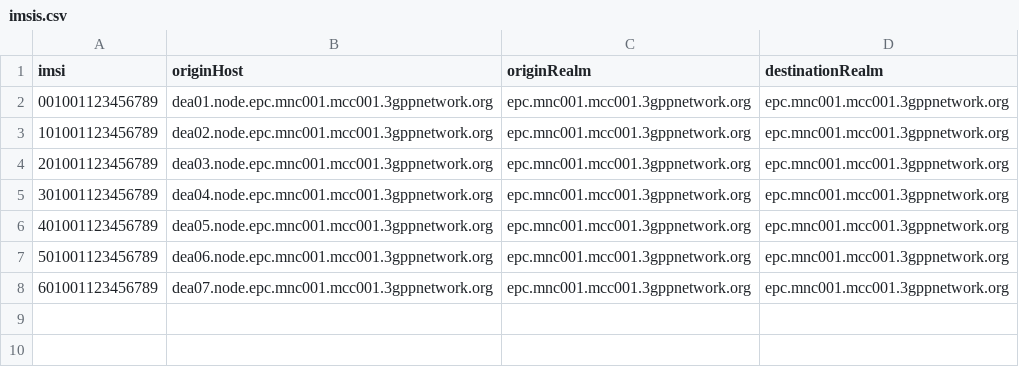
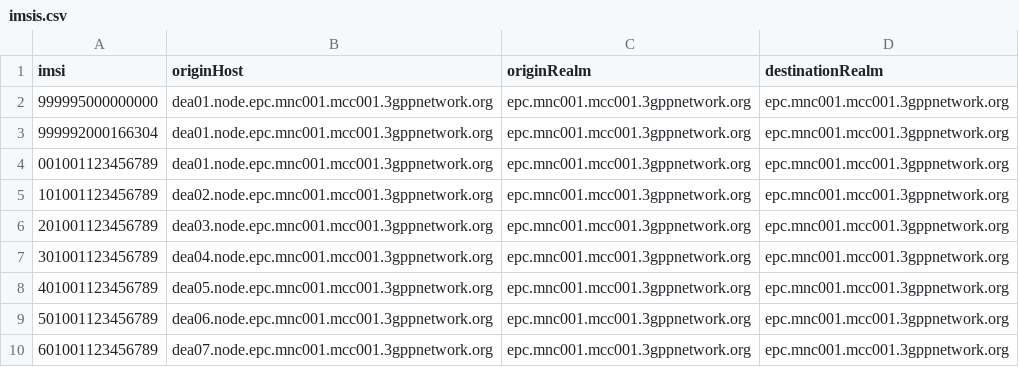
Before and after one commit to sniceio/snice-gatling, a CSV file: gatling-engine/src/main/resources/data/imsis.csv, drawn as a sheet; the diff names each change by its address in the sheet, - before the commit and + after, or states it on an @@ line.

```diff
--- a/gatling-engine/src/main/resources/data/imsis.csv
+++ b/gatling-engine/src/main/resources/data/imsis.csv
+row 2: 999995000000000 | dea01.node.epc.mnc001.mcc001.3gppnetwork.org | epc.mnc001.mcc001.3gppnetwork.org | epc.mnc001.mcc001.3gppnetwork.org
+row 3: 999992000166304 | dea01.node.epc.mnc001.mcc001.3gppnetwork.org | epc.mnc001.mcc001.3gppnetwork.org | epc.mnc001.mcc001.3gppnetwork.org
```
Also changed, not shown: 10 other files.
